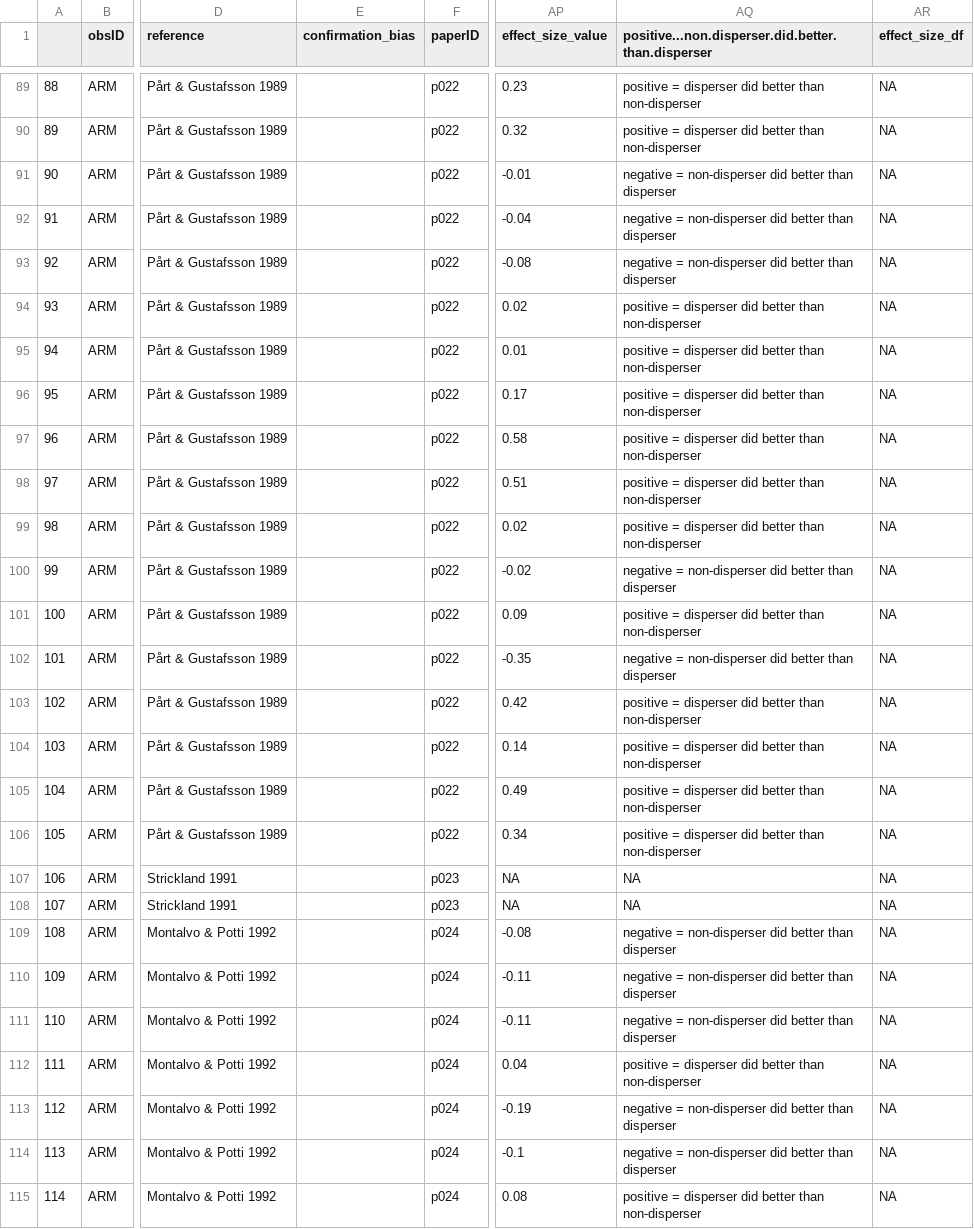
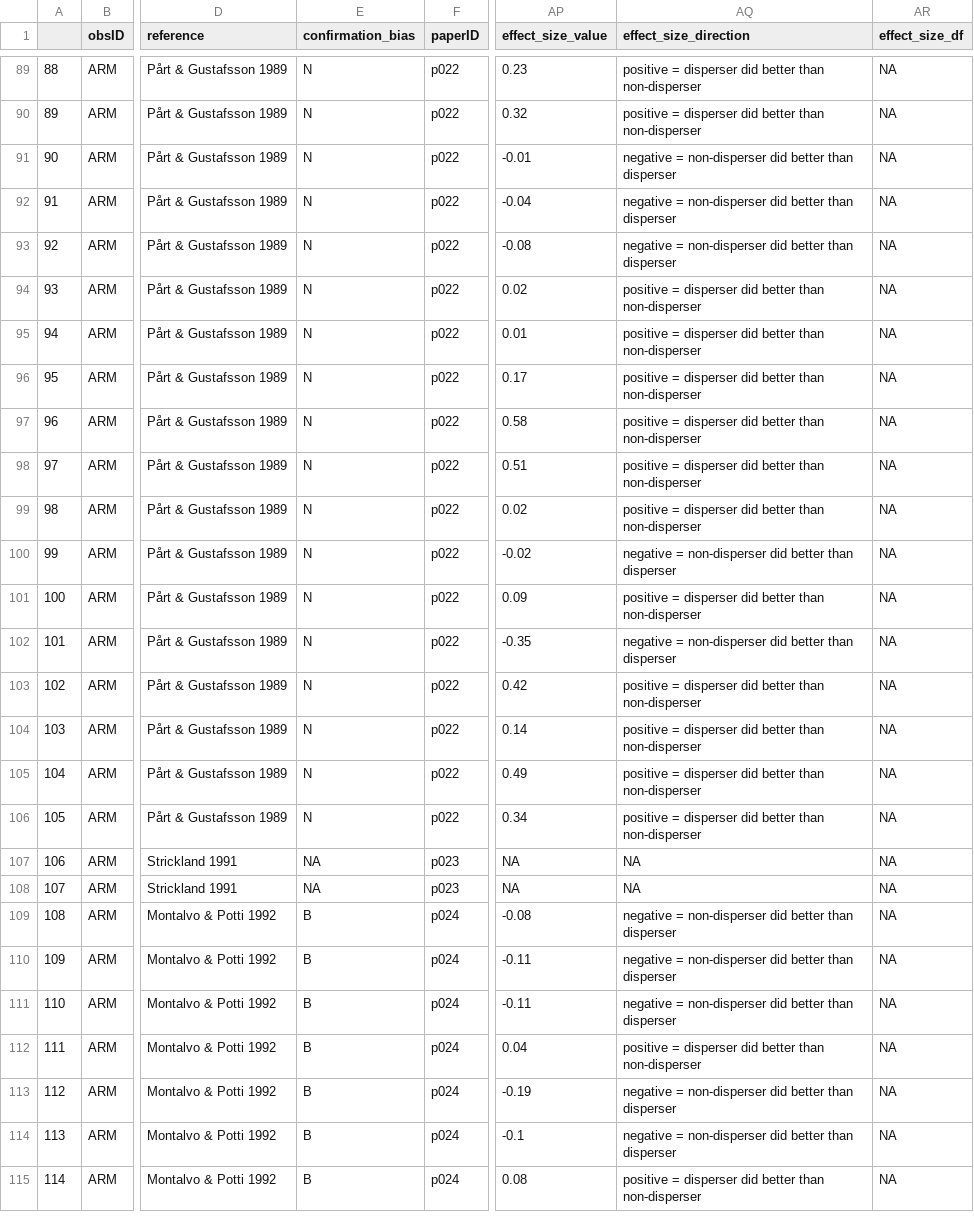
Before and after one commit to martinig/Fitness-and-dispersal-MA, a CSV file: data/clean_data.csv, drawn as a sheet; only a part is shown, gaps mark what is left out; the diff covers the shown part only; the diff names each change by its address in the sheet, - before the commit and + after, or states it on an @@ line.

```diff
--- a/data/clean_data.csv
+++ b/data/clean_data.csv
-AQ1: positive...non.disperser.did.better.than.disperser
+AQ1: effect_size_direction
-E89:E106 (confirmation_bias): (empty)
+E89:E106 (confirmation_bias): N
-E107:E108 (confirmation_bias): (empty)
+E107:E108 (confirmation_bias): NA
-E109:E115 (confirmation_bias): (empty)
+E109:E115 (confirmation_bias): B
```
Also changed, not shown: 117 edited cells elsewhere in this file, data/Aim 1 - Aim 1.csv, 1 other file.
